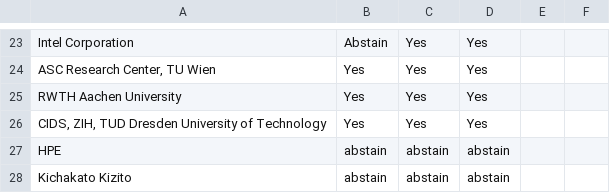
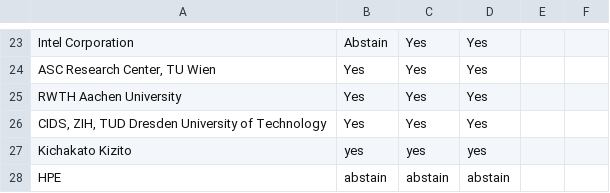
Before and after one commit to mpi-forum/mpi-forum.github.io, a CSV file: _data/meetings/2026/06/ballot.csv, drawn as a sheet; only a part is shown, gaps mark what is left out; removed rows and columns are numbered as before the commit, all else as after; the diff names each change by its address in the sheet, - before the commit and + after, or states it on an @@ line.

```diff
--- a/_data/meetings/2026/06/ballot.csv
+++ b/_data/meetings/2026/06/ballot.csv
+row 27: Kichakato Kizito | yes | yes | yes
-row 28: Kichakato Kizito | abstain | abstain | abstain
```
Also changed, not shown: _data/meetings/2026/06/votes.csv.
